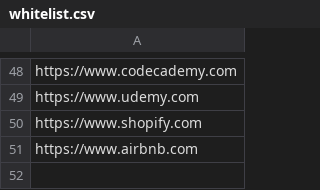
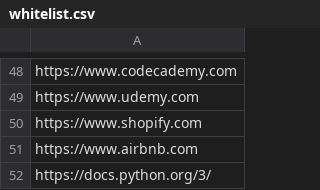
Before and after one commit to itzzfalcon52/demo-WFA, a CSV file: backend/whitelist.csv, drawn as a sheet; only a part is shown, gaps mark what is left out; the diff names each change by its address in the sheet, - before the commit and + after, or states it on an @@ line.

```diff
--- a/backend/whitelist.csv
+++ b/backend/whitelist.csv
+row 52: https://docs.python.org/3/
```
Also changed, not shown: backend/blacklist.csv, 12 other files.
